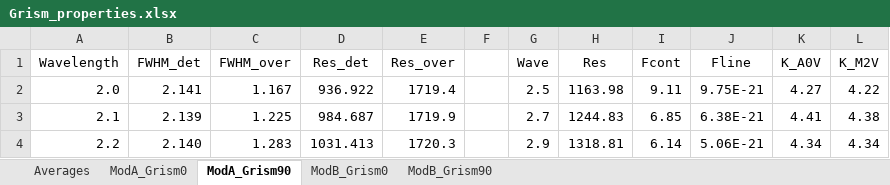
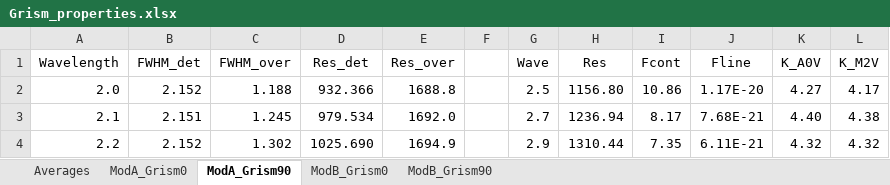
Before and after one commit to JarronL/pynrc, an Excel workbook: notebooks/grism_properties/Grism_properties.xlsx, sheet ModA_Grism90, drawn as a sheet; only a part is shown; values as stored, in another font and other column widths than the file's, no borders; charts and pictures not drawn; the diff covers the shown part only; the diff names each change by its address in the sheet, - before the commit and + after, or states it on an @@ line.

```diff
--- a/notebooks/grism_properties/Grism_properties.xlsx (sheet ModA_Grism90)
+++ b/notebooks/grism_properties/Grism_properties.xlsx (sheet ModA_Grism90)
-B2 (FWHM_det): 2.141
+B2 (FWHM_det): 2.152
-C2 (FWHM_over): 1.167
+C2 (FWHM_over): 1.188
-D2 (Res_det): 936.922
+D2 (Res_det): 932.366
-E2 (Res_over): 1719.4
+E2 (Res_over): 1688.8
-H2 (Res): 1163.98
+H2 (Res): 1156.80
-I2 (Fcont): 9.11
+I2 (Fcont): 10.86
-J2 (Fline): 9.75E-21
+J2 (Fline): 1.17E-20
-L2 (K_M2V): 4.22
+L2 (K_M2V): 4.17
-B3 (FWHM_det): 2.139
+B3 (FWHM_det): 2.151
-C3 (FWHM_over): 1.225
+C3 (FWHM_over): 1.245
-D3 (Res_det): 984.687
+D3 (Res_det): 979.534
-E3 (Res_over): 1719.9
+E3 (Res_over): 1692.0
-H3 (Res): 1244.83
+H3 (Res): 1236.94
-I3 (Fcont): 6.85
+I3 (Fcont): 8.17
-J3 (Fline): 6.38E-21
+J3 (Fline): 7.68E-21
-K3 (K_A0V): 4.41
+K3 (K_A0V): 4.40
-B4 (FWHM_det): 2.140
+B4 (FWHM_det): 2.152
-C4 (FWHM_over): 1.283
+C4 (FWHM_over): 1.302
-D4 (Res_det): 1031.413
+D4 (Res_det): 1025.690
-E4 (Res_over): 1720.3
+E4 (Res_over): 1694.9
-H4 (Res): 1318.81
+H4 (Res): 1310.44
-I4 (Fcont): 6.14
+I4 (Fcont): 7.35
-J4 (Fline): 5.06E-21
+J4 (Fline): 6.11E-21
-K4 (K_A0V): 4.34
+K4 (K_A0V): 4.32
-L4 (K_M2V): 4.34
+L4 (K_M2V): 4.32
```
Also changed, not shown: 201 edited cells elsewhere in this sheet, sheet Averages, sheet ModB_Grism90, sheet ModB_Grism0, sheet ModA_Grism0, charts or pictures, 9 other files.
